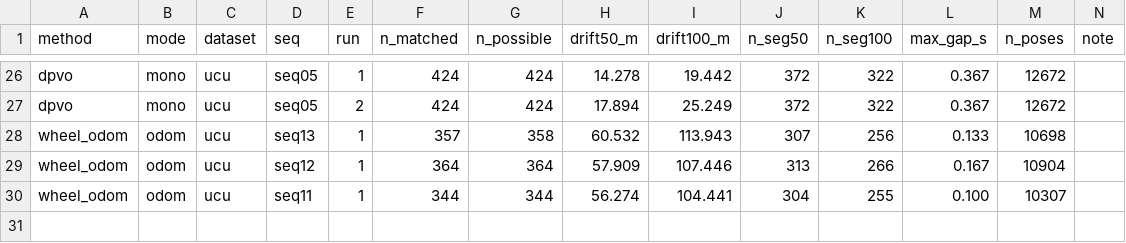
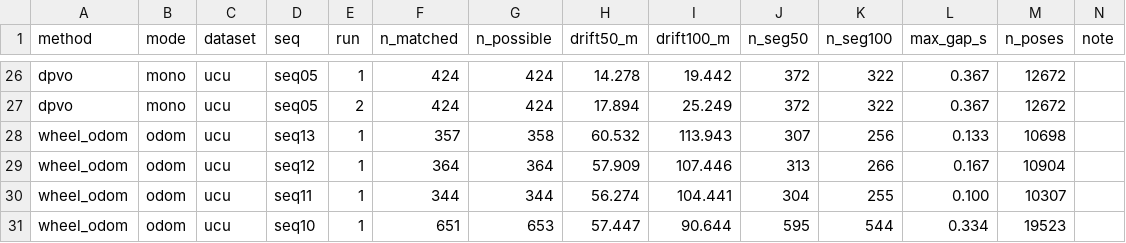
Before and after one commit to oToTak/slam-project-methods, a CSV file: results/summary_extra_StarDestroyer.csv, drawn as a sheet; only a part is shown, gaps mark what is left out; the diff names each change by its address in the sheet, - before the commit and + after, or states it on an @@ line.

```diff
--- a/results/summary_extra_StarDestroyer.csv
+++ b/results/summary_extra_StarDestroyer.csv
+row 31: wheel_odom | odom | ucu | seq10 | 1 | 651 | 653 | 57.447 | 90.644 | 595 | 544 | 0.334 | 19523
```
Also changed, not shown: fetch_timings.csv, results/summary_StarDestroyer.csv, 7 other files.
